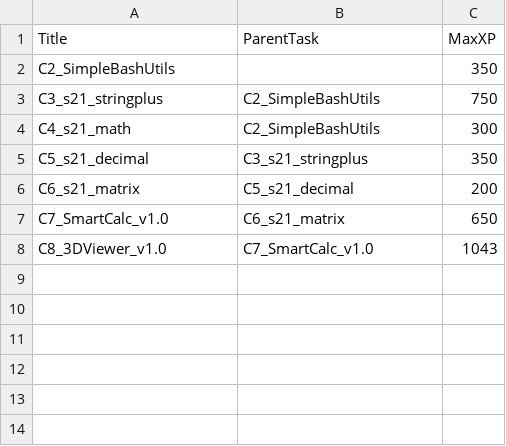
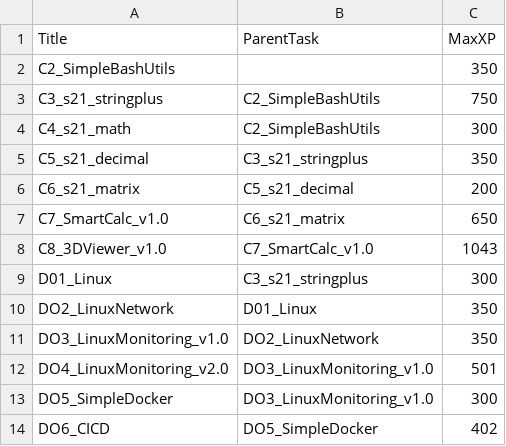
Before and after one commit to HeisYenberg/Info21-v1.0, a CSV file: src/csv_files/tasks.csv, drawn as a sheet; the diff names each change by its address in the sheet, - before the commit and + after, or states it on an @@ line.

```diff
--- a/src/csv_files/tasks.csv
+++ b/src/csv_files/tasks.csv
+row 9: D01_Linux | C3_s21_stringplus | 300
+row 10: DO2_LinuxNetwork | D01_Linux | 350
+row 11: DO3_LinuxMonitoring_v1.0 | DO2_LinuxNetwork | 350
+row 12: DO4_LinuxMonitoring_v2.0 | DO3_LinuxMonitoring_v1.0 | 501
+row 13: DO5_SimpleDocker | DO3_LinuxMonitoring_v1.0 | 300
+row 14: DO6_CICD | DO5_SimpleDocker | 402
```
Also changed, not shown: src/csv_files/checks.csv, src/csv_files/p2p.csv, 4 other files.
